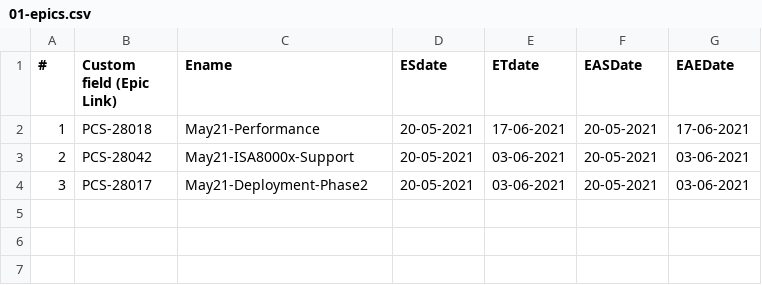
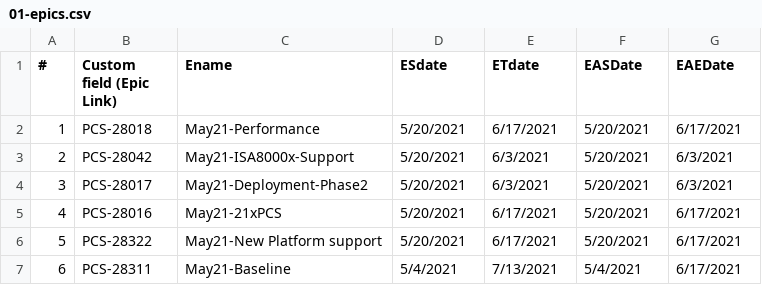
Before and after one commit to Brinda-T/generate-data, a CSV file: 01-epics.csv, drawn as a sheet.

```diff
--- a/01-epics.csv
+++ b/01-epics.csv
@@ -1,4 +1,7 @@
 #,Custom field (Epic Link),Ename,ESdate,ETdate,EASDate,EAEDate
-1,PCS-28018,May21-Performance,20-05-2021,17-06-2021,20-05-2021,17-06-2021
-2,PCS-28042,May21-ISA8000x-Support,20-05-2021,03-06-2021,20-05-2021,03-06-2021
-3,PCS-28017,May21-Deployment-Phase2,20-05-2021,03-06-2021,20-05-2021,03-06-2021
+1,PCS-28018,May21-Performance,5/20/2021,6/17/2021,5/20/2021,6/17/2021
+2,PCS-28042,May21-ISA8000x-Support,5/20/2021,6/3/2021,5/20/2021,6/3/2021
+3,PCS-28017,May21-Deployment-Phase2,5/20/2021,6/3/2021,5/20/2021,6/3/2021
+4,PCS-28016,May21-21xPCS,5/20/2021,6/17/2021,5/20/2021,6/17/2021
+5,PCS-28322,May21-New Platform support,5/20/2021,6/17/2021,5/20/2021,6/17/2021
+6,PCS-28311,May21-Baseline,5/4/2021,7/13/2021,5/4/2021,6/17/2021
```
Also changed, not shown: 02-stories.csv, 3 other files.
